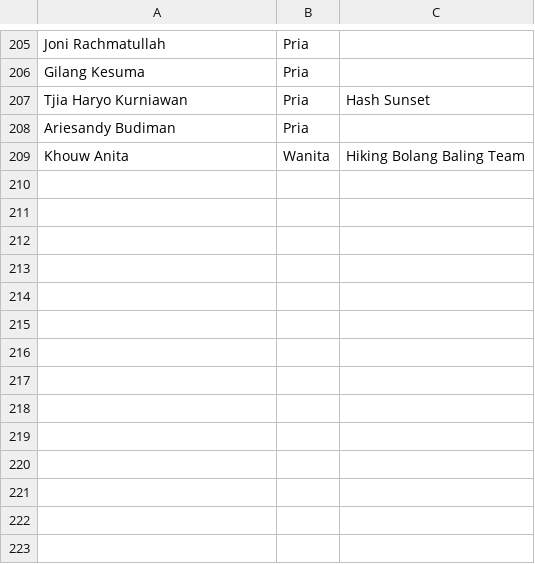
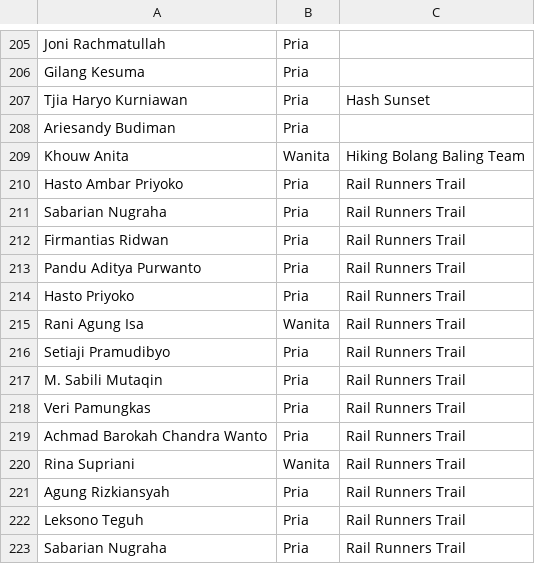
Before and after one commit to smgmountainrace/listpeserta, a CSV file: 15k.csv, drawn as a sheet; only a part is shown, gaps mark what is left out; the diff names each change by its address in the sheet, - before the commit and + after, or states it on an @@ line.

Commit message:
15k.csv

```diff
--- a/15k.csv
+++ b/15k.csv
+row 210: Hasto Ambar Priyoko | Pria | Rail Runners Trail
+row 211: Sabarian Nugraha | Pria | Rail Runners Trail
+row 212: Firmantias Ridwan | Pria | Rail Runners Trail
+row 213: Pandu Aditya Purwanto | Pria | Rail Runners Trail
+row 214: Hasto Priyoko | Pria | Rail Runners Trail
+row 215: Rani Agung Isa | Wanita | Rail Runners Trail
+row 216: Setiaji Pramudibyo | Pria | Rail Runners Trail
+row 217: M. Sabili Mutaqin | Pria | Rail Runners Trail
+row 218: Veri Pamungkas | Pria | Rail Runners Trail
+row 219: Achmad Barokah Chandra Wanto | Pria | Rail Runners Trail
+row 220: Rina Supriani | Wanita | Rail Runners Trail
+row 221: Agung Rizkiansyah | Pria | Rail Runners Trail
+row 222: Leksono Teguh | Pria | Rail Runners Trail
+row 223: Sabarian Nugraha | Pria | Rail Runners Trail
```
